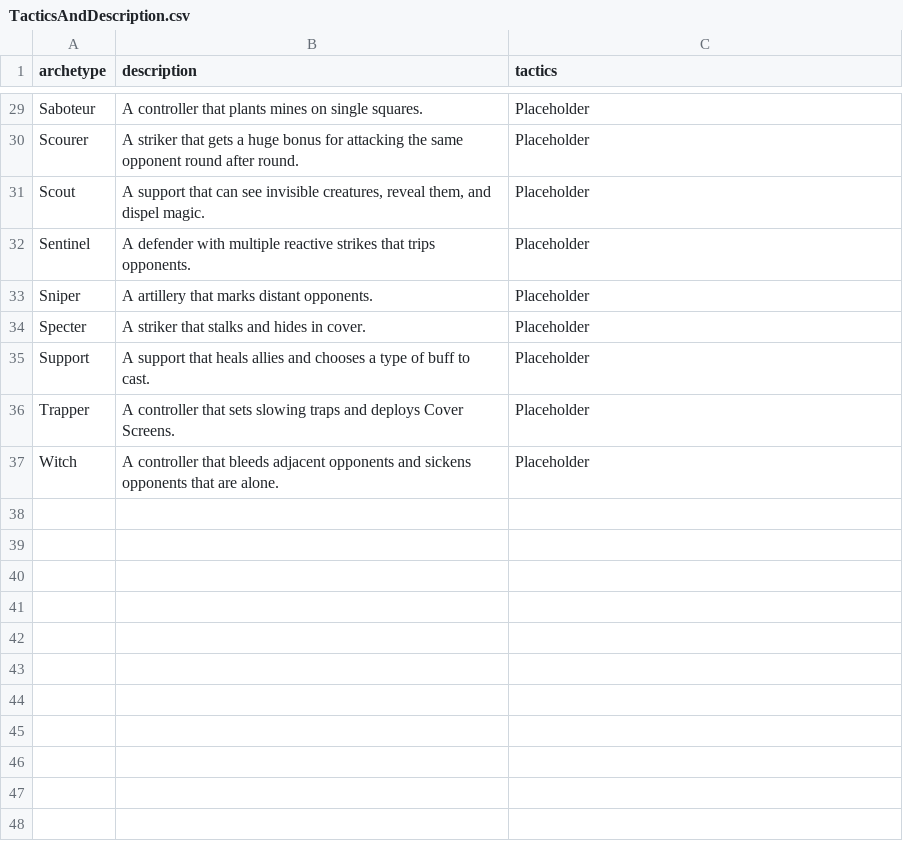
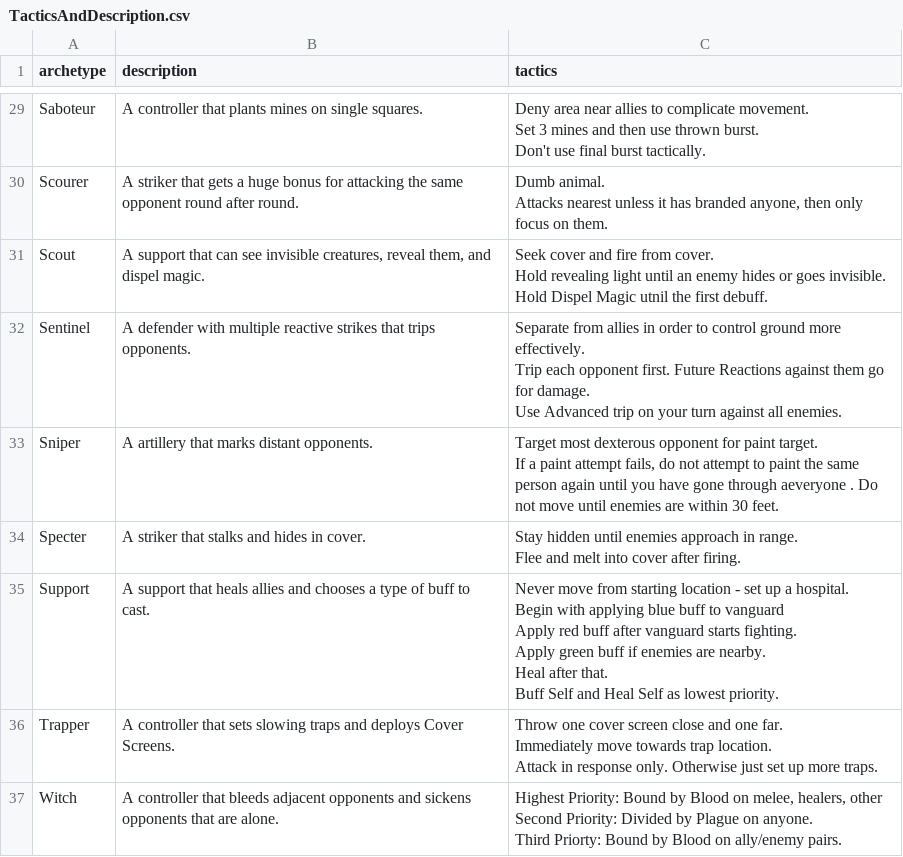
Before and after one commit to ThanksSkeleton/pf2ma, a CSV file: csv/TacticsAndDescription.csv, drawn as a sheet; only a part is shown, gaps mark what is left out; ↵ is a line break in a cell; the diff covers the shown part only; the diff names each change by its address in the sheet, - before the commit and + after, or states it on an @@ line.

```diff
--- a/csv/TacticsAndDescription.csv
+++ b/csv/TacticsAndDescription.csv
-C29 (tactics): Placeholder
+C29 (tactics): Deny area near allies to complicate movement. ↵ Set 3 mines and then use thrown burst. ↵ Don't use final burst tactically.
-C30 (tactics): Placeholder
+C30 (tactics): Dumb animal. ↵ Attacks nearest unless it has branded anyone, then only focus on them.
-C31 (tactics): Placeholder
+C31 (tactics): Seek cover and fire from cover. ↵ Hold revealing light until an enemy hides or goes invisible. ↵ Hold Dispel Magic utnil the first debuff.
-C32 (tactics): Placeholder
+C32 (tactics): Separate from allies in order to control ground more effectively. ↵ Trip each opponent first. Future Reactions against them go for damage. ↵ Use Advanced trip on your turn against all enemies.
-C33 (tactics): Placeholder
+C33 (tactics): Target most dexterous opponent for paint target. ↵ If a paint attempt fails, do not attempt to paint the same person again until you have gone through aeveryone . Do not move until enemies are within 30 feet.
-C34 (tactics): Placeholder
+C34 (tactics): Stay hidden until enemies approach in range. ↵ Flee and melt into cover after firing.
-C35 (tactics): Placeholder
+C35 (tactics): Never move from starting location - set up a hospital. ↵ Begin with applying blue buff to vanguard ↵ Apply red buff after vanguard starts fighting. ↵ Apply green buff if enemies are nearby. ↵ Heal after that. ↵ Buff Self and Heal Self as lowest priority.
-C36 (tactics): Placeholder
+C36 (tactics): Throw one cover screen close and one far. ↵ Immediately move towards trap location. ↵ Attack in response only. Otherwise just set up more traps.
-C37 (tactics): Placeholder
+C37 (tactics): Highest Priority: Bound by Blood on melee, healers, other ↵ Second Priority: Divided by Plague on anyone. ↵ Third Priorty: Bound by Blood on ally/enemy pairs.
```
Also changed, not shown: 23 edited cells elsewhere in this file, csv/RoadMaps_Prod.csv, csv/all-abilites.csv, 9 other files.
